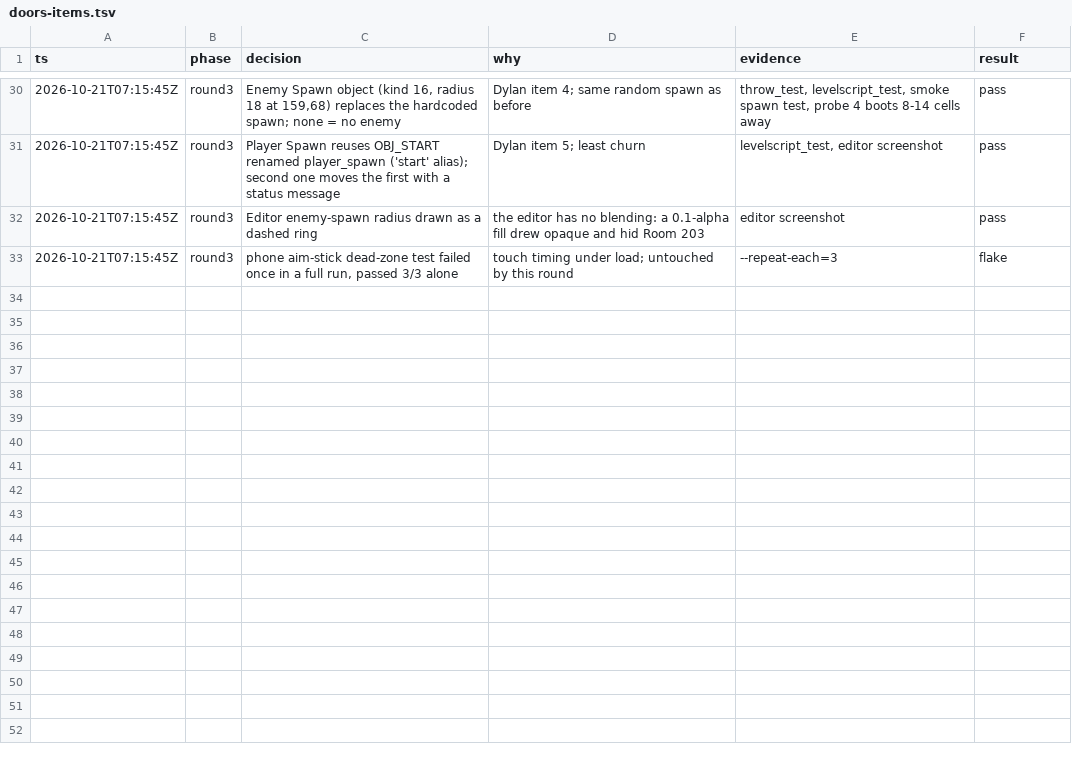
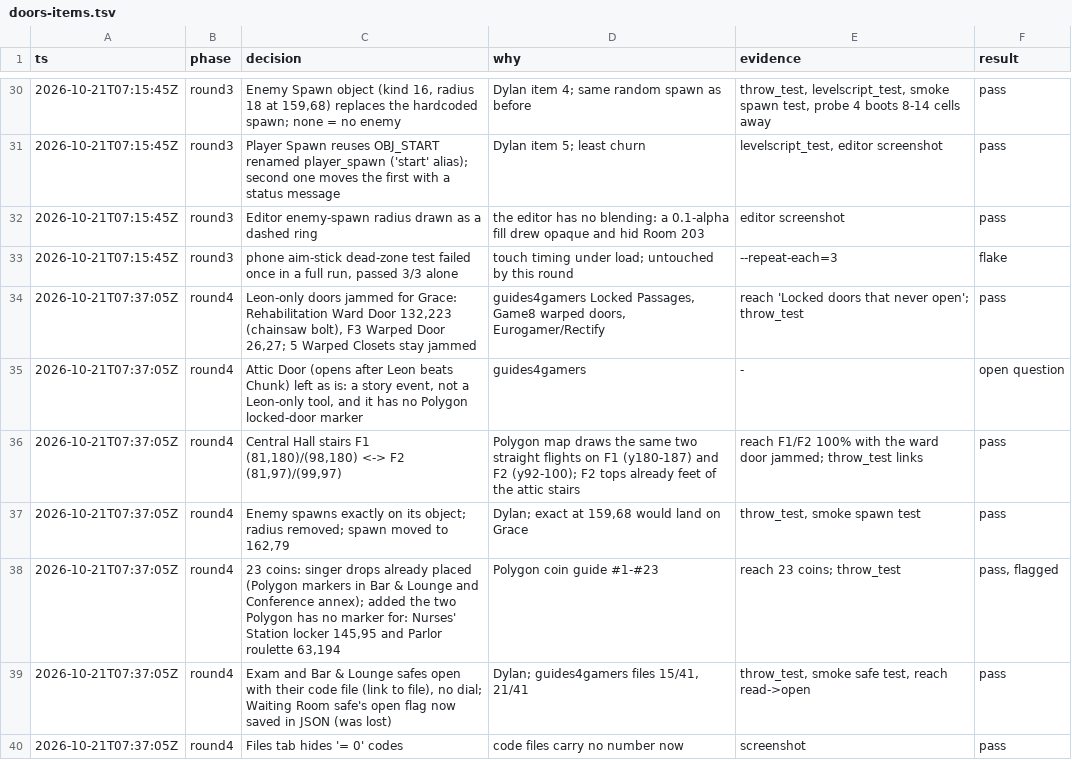
Before and after one commit to nofxboy1234/sokol-ink-ribbon, a TSV file: .audit/doors-items.tsv, drawn as a sheet; only a part is shown, gaps mark what is left out; the diff names each change by its address in the sheet, - before the commit and + after, or states it on an @@ line.

Commit message:
Round 4: Leon-only doors jammed, Central Hall F1-F2 stairs, exact enemy spawn, 23 coins, code-file safes

```diff
--- a/.audit/doors-items.tsv
+++ b/.audit/doors-items.tsv
+row 34: 2026-10-21T07:37:05Z | round4 | Leon-only doors jammed for Grace: Rehabilitation Ward Door 132,223 (chainsaw bolt), F3 Warped Door 26,27; 5 Warped Closets stay jammed | guides4gamers Locked Passages, Game8 warped doors, Eurogamer/Rectify | reach 'Locked doors that never open'; throw_test | pass
+row 35: 2026-10-21T07:37:05Z | round4 | Attic Door (opens after Leon beats Chunk) left as is: a story event, not a Leon-only tool, and it has no Polygon locked-door marker | guides4gamers | - | open question
+row 36: 2026-10-21T07:37:05Z | round4 | Central Hall stairs F1 (81,180)/(98,180) <-> F2 (81,97)/(99,97) | Polygon map draws the same two straight flights on F1 (y180-187) and F2 (y92-100); F2 tops already feet of the attic stairs | reach F1/F2 100% with the ward door jammed; throw_test links | pass
+row 37: 2026-10-21T07:37:05Z | round4 | Enemy spawns exactly on its object; radius removed; spawn moved to 162,79 | Dylan; exact at 159,68 would land on Grace | throw_test, smoke spawn test | pass
+row 38: 2026-10-21T07:37:05Z | round4 | 23 coins: singer drops already placed (Polygon markers in Bar & Lounge and Conference annex); added the two Polygon has no marker for: Nurses' Station locker 145,95 and Parlor roulette 63,194 | Polygon coin guide #1-#23 | reach 23 coins; throw_test | pass, flagged
+row 39: 2026-10-21T07:37:05Z | round4 | Exam and Bar & Lounge safes open with their code file (link to file), no dial; Waiting Room safe's open flag now saved in JSON (was lost) | Dylan; guides4gamers files 15/41, 21/41 | throw_test, smoke safe test, reach read->open | pass
+row 40: 2026-10-21T07:37:05Z | round4 | Files tab hides '= 0' codes | code files carry no number now | screenshot | pass
```
Also changed, not shown: 18 other files.
